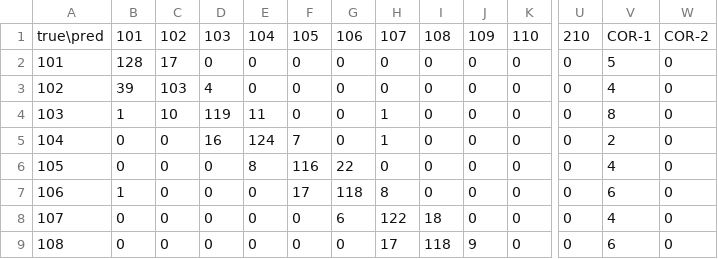
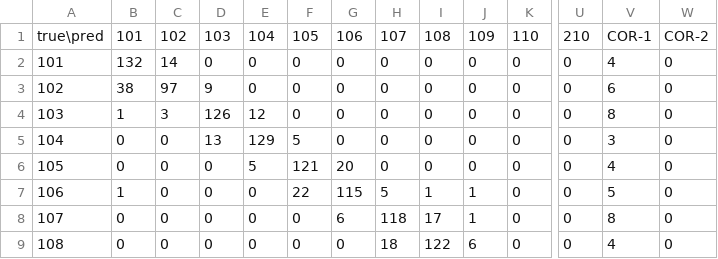
Before and after one commit to himeshsoni704/BLE-WiFi, a CSV file: campus-presence/ml/models/wifi_confusion_matrix.csv, drawn as a sheet; only a part is shown, gaps mark what is left out; the diff covers the shown part only; the diff names each change by its address in the sheet, - before the commit and + after, or states it on an @@ line.

Commit message:
Add Proof-of-Presence campus detection and ML models

```diff
--- a/campus-presence/ml/models/wifi_confusion_matrix.csv
+++ b/campus-presence/ml/models/wifi_confusion_matrix.csv
-B2: 128
+B2: 132
-C2: 17
+C2: 14
-V2: 5
+V2: 4
-B3: 39
+B3: 38
-C3: 103
+C3: 97
-D3: 4
+D3: 9
-V3: 4
+V3: 6
-C4: 10
+C4: 3
-D4: 119
+D4: 126
-E4: 11
+E4: 12
-H4:H5: 1
+H4:H5: 0
-D5: 16
+D5: 13
-E5: 124
+E5: 129
-F5: 7
+F5: 5
-V5: 2
+V5: 3
-E6: 8
+E6: 5
-F6: 116
+F6: 121
-G6: 22
+G6: 20
-F7: 17
+F7: 22
-G7: 118
+G7: 115
-H7: 8
+H7: 5
-I7: 0
+I7: 1
-J7:J8: 0
+J7:J8: 1
-V7: 6
+V7: 5
-H8: 122
+H8: 118
-I8: 18
+I8: 17
-V8: 4
+V8: 8
-H9: 17
+H9: 18
-I9: 118
+I9: 122
-J9: 9
+J9: 6
-V9: 6
+V9: 4
```
Also changed, not shown: 65 edited cells elsewhere in this file, 2 other files.
